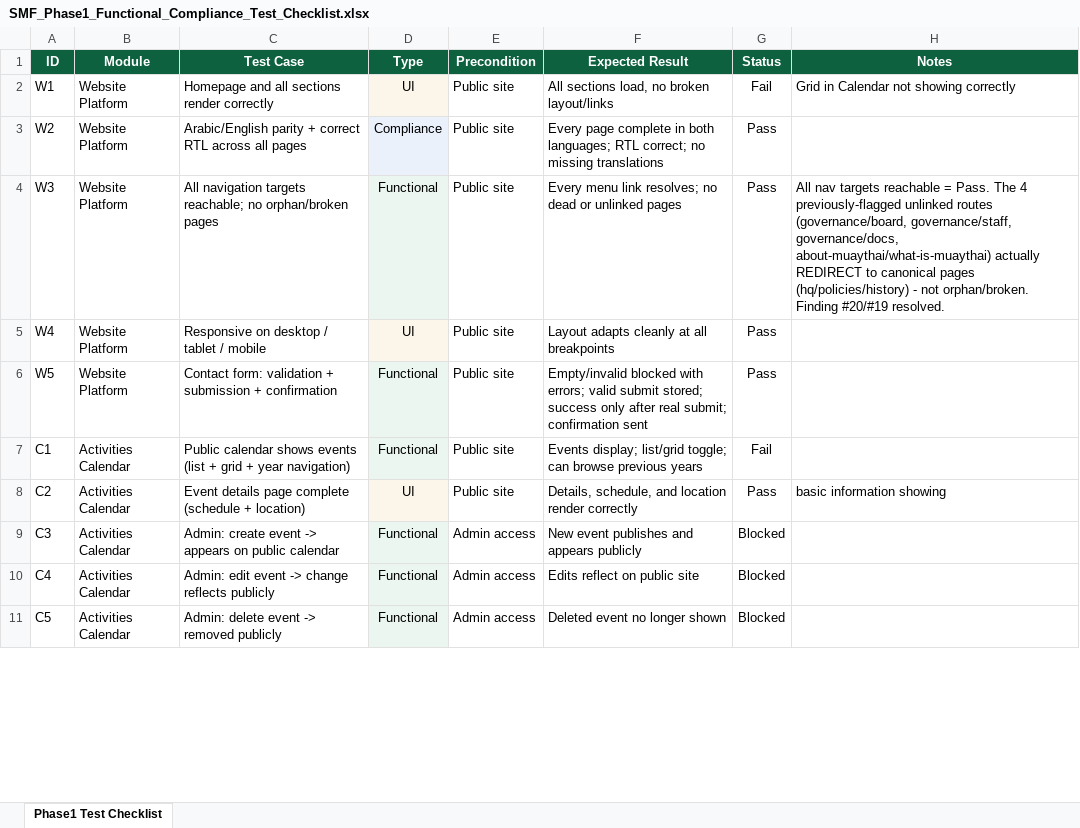
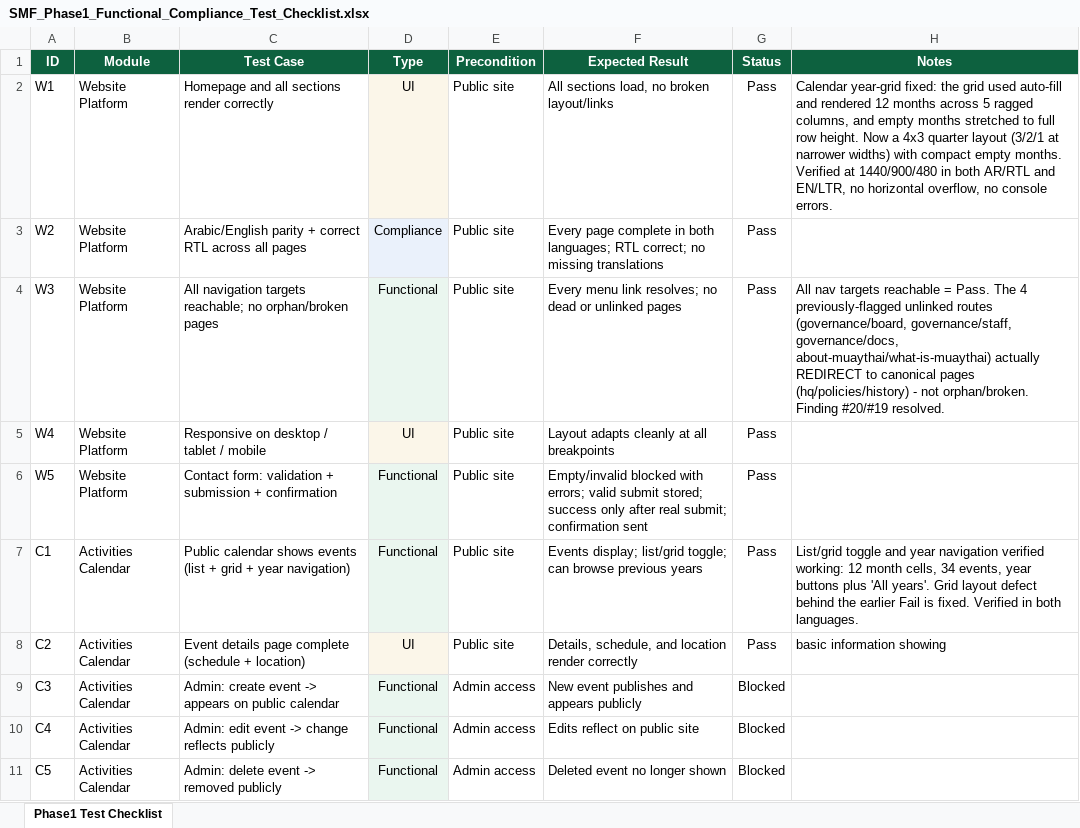
Before and after one commit to davidFdFayez/Latest_SMF, an Excel workbook: docs/SMF_Phase1_Functional_Compliance_Test_Checklist.xlsx, sheet Phase1 Test Checklist, drawn as a sheet; only a part is shown; values as stored, in another font and other column widths than the file's, no borders; conditional formats and table styles not drawn; the diff covers the shown part only; the diff names each change by its address in the sheet, - before the commit and + after, or states it on an @@ line.

Commit message:
Update Phase 1 checklist from verification; keep audit tooling

```diff
--- a/docs/SMF_Phase1_Functional_Compliance_Test_Checklist.xlsx (sheet Phase1 Test Checklist)
+++ b/docs/SMF_Phase1_Functional_Compliance_Test_Checklist.xlsx (sheet Phase1 Test Checklist)
-G2 (Status): Fail
+G2 (Status): Pass
-H2 (Notes): Grid in Calendar not showing correctly
+H2 (Notes): Calendar year-grid fixed: the grid used auto-fill and rendered 12 months across 5 ragged columns, and empty months stretched to full row height. Now a 4x3 quarter layout (3/2/1 at narrower widths) with compact empty months. Verified at 1440/900/480 in both AR/RTL and EN/LTR, no horizontal overflow, no console errors.
-G7 (Status): Fail
+G7 (Status): Pass
-H7 (Notes): (empty)
+H7 (Notes): List/grid toggle and year navigation verified working: 12 month cells, 34 events, year buttons plus 'All years'. Grid layout defect behind the earlier Fail is fixed. Verified in both languages.
```
Also changed, not shown: 16 edited cells elsewhere in this sheet, 5 other files.
